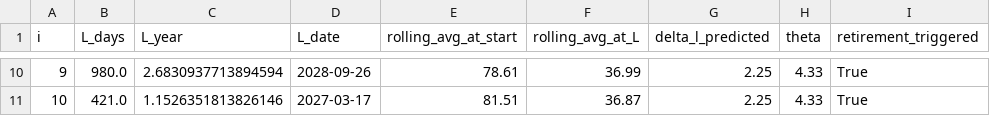
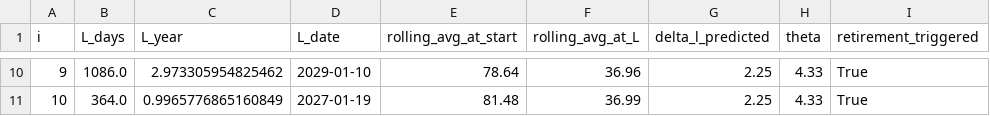
Before and after one commit to hhhhollow/2026_math_modeling_competition, a CSV file: Q2输出/tables/life_prediction.csv, drawn as a sheet; only a part is shown, gaps mark what is left out; the diff covers the shown part only.

```diff
--- a/Q2输出/tables/life_prediction.csv
+++ b/Q2输出/tables/life_prediction.csv
@@ -10,2 +10,2 @@ i,L_days,L_year,L_date,rolling_avg_at_start,rolling_avg_at_L,delta_l_predicted,t
-9,980.0,2.6830937713894594,2028-09-26,78.61,36.99,2.25,4.33,True
-10,421.0,1.1526351813826146,2027-03-17,81.51,36.87,2.25,4.33,True
+9,1086.0,2.973305954825462,2029-01-10,78.64,36.96,2.25,4.33,True
+10,364.0,0.9965776865160849,2027-01-19,81.48,36.99,2.25,4.33,True
```
Also changed, not shown: 31 edited cells elsewhere in this file, Q3输出/tables/eac_grid_all.csv, Q4输出/tables/joint_buy_l.csv, 56 other files.
